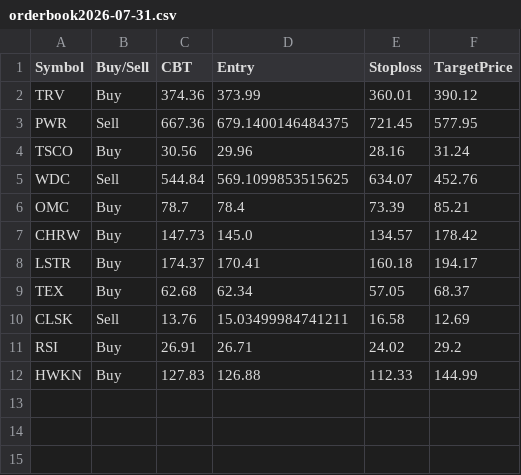
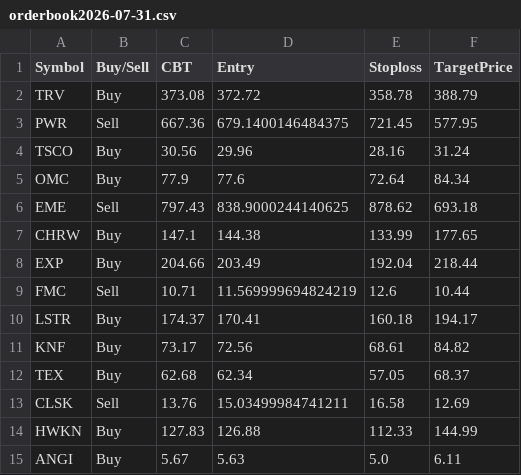
Before and after one commit to faizjio7011-code/trade_signals, a CSV file: orderbook/orderbook2026-07-31.csv, drawn as a sheet.

Commit message:
Upload orderbook2026-07-31.csv

```diff
--- a/orderbook/orderbook2026-07-31.csv
+++ b/orderbook/orderbook2026-07-31.csv
@@ -1,12 +1,15 @@
 Symbol,Buy/Sell,CBT,Entry,Stoploss,TargetPrice
-TRV,Buy,374.36,373.99,360.01,390.12
+TRV,Buy,373.08,372.72,358.78,388.79
 PWR,Sell,667.36,679.1400146484375,721.45,577.95
 TSCO,Buy,30.56,29.96,28.16,31.24
-WDC,Sell,544.84,569.1099853515625,634.07,452.76
-OMC,Buy,78.7,78.4,73.39,85.21
-CHRW,Buy,147.73,145.0,134.57,178.42
+OMC,Buy,77.9,77.6,72.64,84.34
+EME,Sell,797.43,838.9000244140625,878.62,693.18
+CHRW,Buy,147.1,144.38,133.99,177.65
+EXP,Buy,204.66,203.49,192.04,218.44
+FMC,Sell,10.71,11.569999694824219,12.6,10.44
 LSTR,Buy,174.37,170.41,160.18,194.17
+KNF,Buy,73.17,72.56,68.61,84.82
 TEX,Buy,62.68,62.34,57.05,68.37
 CLSK,Sell,13.76,15.03499984741211,16.58,12.69
-RSI,Buy,26.91,26.71,24.02,29.2
 HWKN,Buy,127.83,126.88,112.33,144.99
+ANGI,Buy,5.67,5.63,5.0,6.11
```
